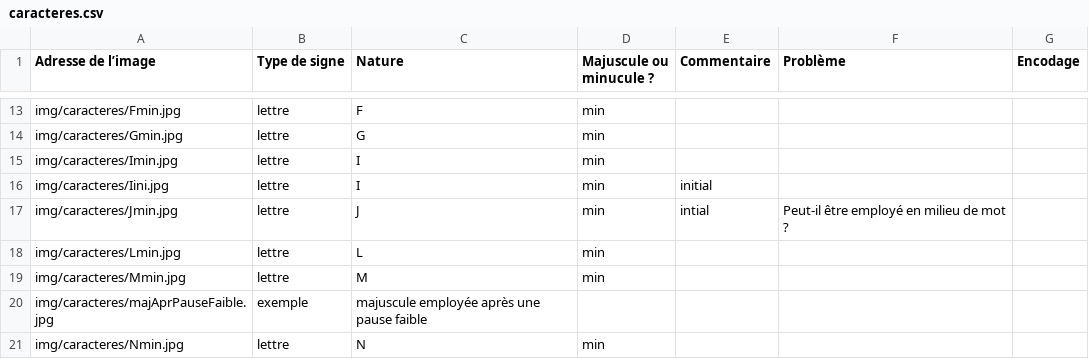
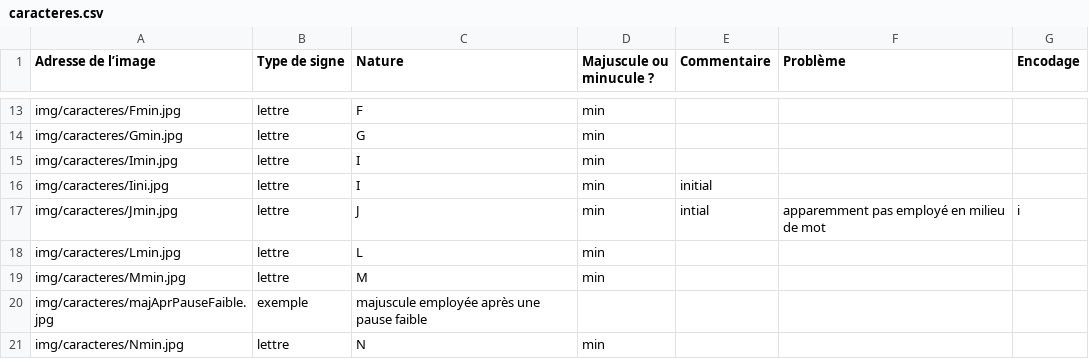
Before and after one commit to PSL-Chartes-HTR-Students/TNAH-2021-DecameronFR, a CSV file: csv/caracteres.csv, drawn as a sheet; only a part is shown, gaps mark what is left out.

```diff
--- a/csv/caracteres.csv
+++ b/csv/caracteres.csv
@@ -16,3 +16,3 @@ img/caracteres/Imin.jpg	lettre	I	min
 img/caracteres/Iini.jpg	lettre	I	min	initial		
-img/caracteres/Jmin.jpg	lettre	J	min	intial	Peut-il être employé en milieu de mot ?	
+img/caracteres/Jmin.jpg	lettre	J	min	intial	apparemment pas employé en milieu de mot	i
 img/caracteres/Lmin.jpg	lettre	L	min			
```
Also changed, not shown: 2 other files.
